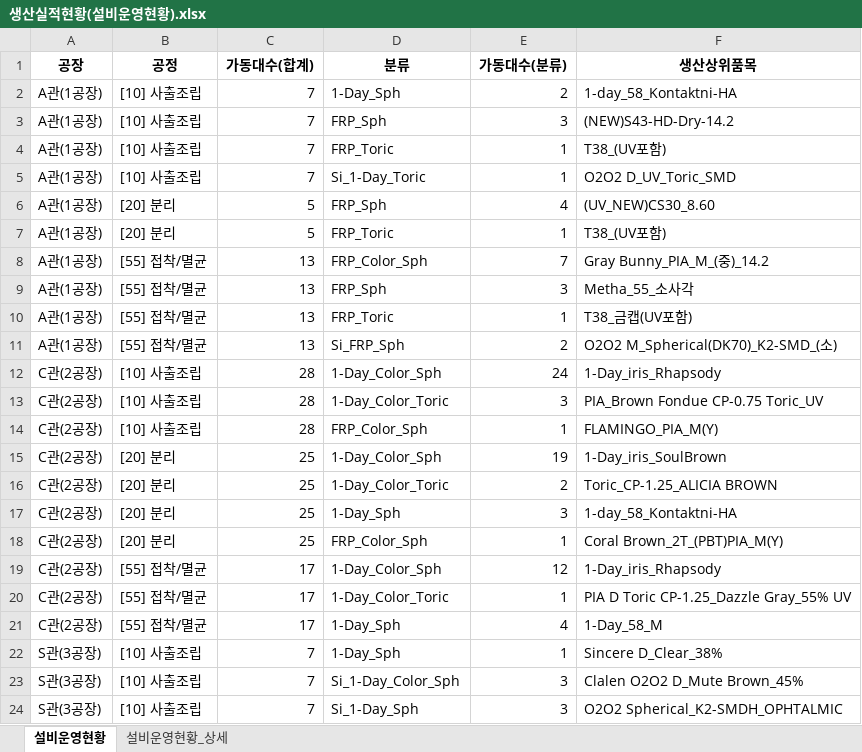
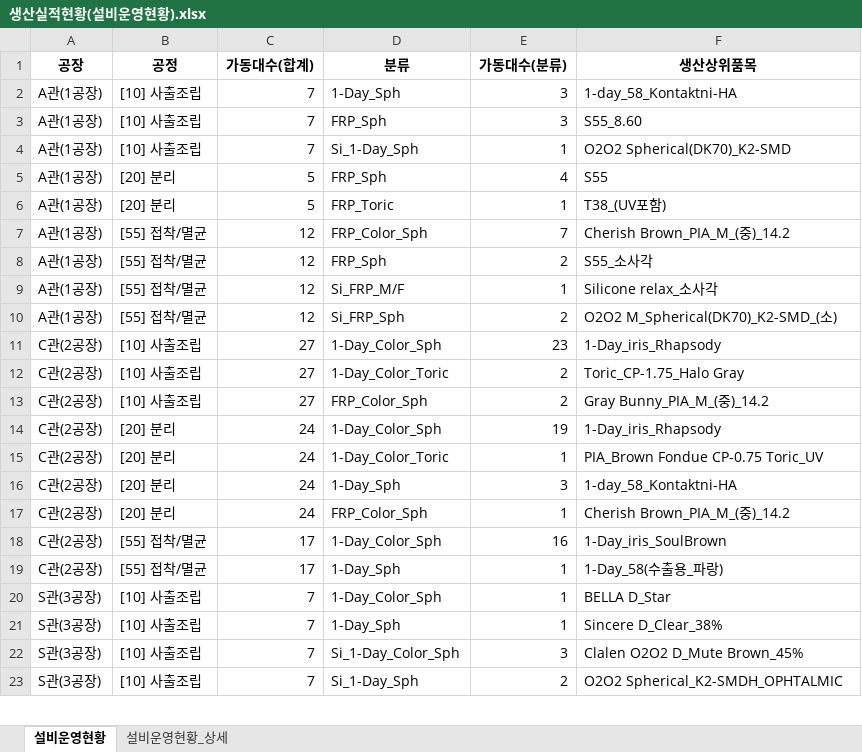
Before and after one commit to lcmin16-prog/Production_Dashboard, an Excel workbook: 생산실적현황(설비운영현황).xlsx, sheet 설비운영현황, drawn as a sheet; only a part is shown; values as stored, in another font and other column widths than the file's, no borders; removed rows and columns are numbered as before the commit, all else as after; the diff covers the shown part only; the diff names each change by its address in the sheet, - before the commit and + after, or states it on an @@ line.

```diff
--- a/생산실적현황(설비운영현황).xlsx (sheet 설비운영현황)
+++ b/생산실적현황(설비운영현황).xlsx (sheet 설비운영현황)
-E2 (가동대수(분류)): 2
+E2 (가동대수(분류)): 3
-F3 (생산상위품목): (NEW)S43-HD-Dry-14.2
+F3 (생산상위품목): S55_8.60
-row 4: A관(1공장) | [10] 사출조립 | 7 | FRP_Toric | 1 | T38_(UV포함)
-D4 (분류): Si_1-Day_Toric
+D4 (분류): Si_1-Day_Sph
-F4 (생산상위품목): O2O2 D_UV_Toric_SMD
+F4 (생산상위품목): O2O2 Spherical(DK70)_K2-SMD
-F5 (생산상위품목): (UV_NEW)CS30_8.60
+F5 (생산상위품목): S55
-C7:C10 (가동대수(합계)): 13
+C7:C10 (가동대수(합계)): 12
-F7 (생산상위품목): Gray Bunny_PIA_M_(중)_14.2
+F7 (생산상위품목): Cherish Brown_PIA_M_(중)_14.2
-E8 (가동대수(분류)): 3
+E8 (가동대수(분류)): 2
-F8 (생산상위품목): Metha_55_소사각
+F8 (생산상위품목): S55_소사각
-D9 (분류): FRP_Toric
+D9 (분류): Si_FRP_M/F
-F9 (생산상위품목): T38_금캡(UV포함)
+F9 (생산상위품목): Silicone relax_소사각
-C11:C13 (가동대수(합계)): 28
+C11:C13 (가동대수(합계)): 27
-E11 (가동대수(분류)): 24
+E11 (가동대수(분류)): 23
-E12 (가동대수(분류)): 3
+E12 (가동대수(분류)): 2
-F12 (생산상위품목): PIA_Brown Fondue CP-0.75 Toric_UV
+F12 (생산상위품목): Toric_CP-1.75_Halo Gray
-E13 (가동대수(분류)): 1
+E13 (가동대수(분류)): 2
-F13 (생산상위품목): FLAMINGO_PIA_M(Y)
+F13 (생산상위품목): Gray Bunny_PIA_M_(중)_14.2
-C14:C17 (가동대수(합계)): 25
+C14:C17 (가동대수(합계)): 24
-F14 (생산상위품목): 1-Day_iris_SoulBrown
+F14 (생산상위품목): 1-Day_iris_Rhapsody
-E15 (가동대수(분류)): 2
+E15 (가동대수(분류)): 1
-F15 (생산상위품목): Toric_CP-1.25_ALICIA BROWN
+F15 (생산상위품목): PIA_Brown Fondue CP-0.75 Toric_UV
-F17 (생산상위품목): Coral Brown_2T_(PBT)PIA_M(Y)
+F17 (생산상위품목): Cherish Brown_PIA_M_(중)_14.2
-E18 (가동대수(분류)): 12
+E18 (가동대수(분류)): 16
-F18 (생산상위품목): 1-Day_iris_Rhapsody
+F18 (생산상위품목): 1-Day_iris_SoulBrown
-row 20: C관(2공장) | [55] 접착/멸균 | 17 | 1-Day_Color_Toric | 1 | PIA D Toric CP-1.25_Dazzle Gray_55% UV
-E19 (가동대수(분류)): 4
+E19 (가동대수(분류)): 1
-F19 (생산상위품목): 1-Day_58_M
+F19 (생산상위품목): 1-Day_58(수출용_파랑)
+row 20: S관(3공장) | [10] 사출조립 | 7 | 1-Day_Color_Sph | 1 | BELLA D_Star
-E23 (가동대수(분류)): 3
+E23 (가동대수(분류)): 2
```
Also changed, not shown: 1 added row, 1 removed row and 12 edited cells elsewhere in this sheet, sheet 설비운영현황_상세, 3 other files.
